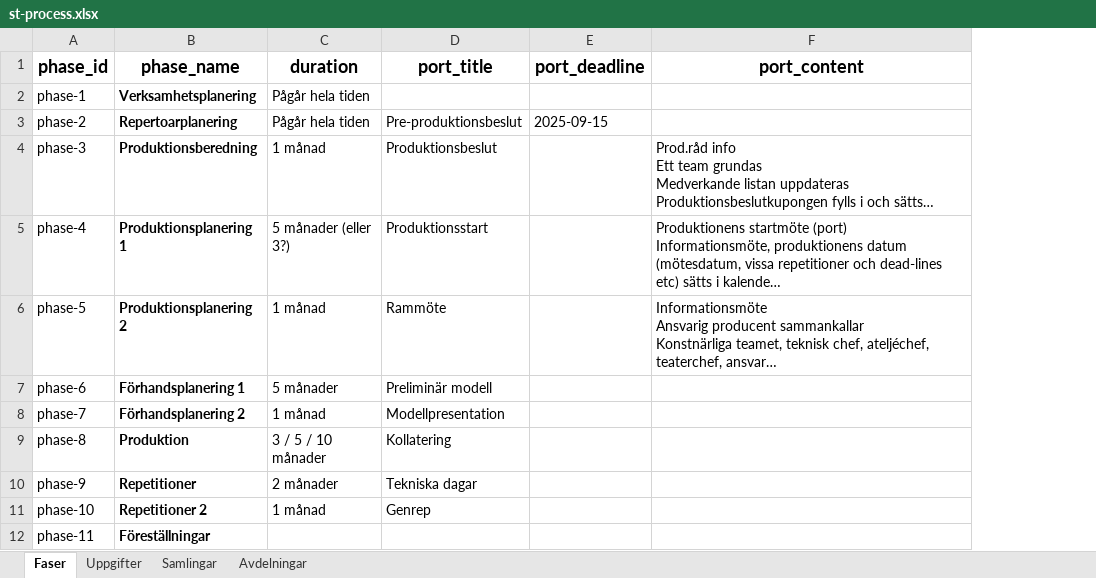
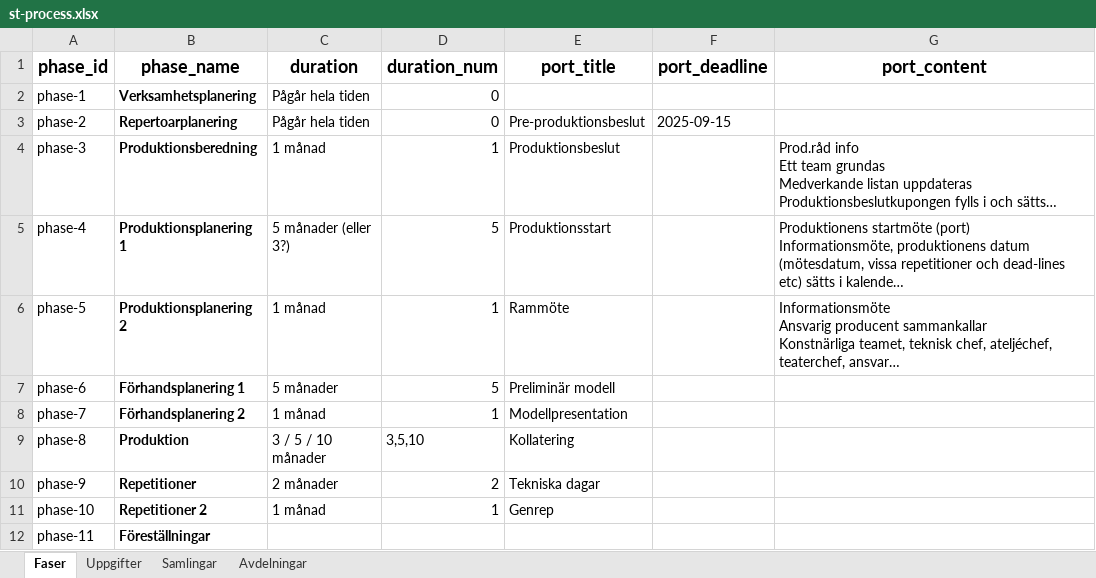
Before and after one commit to juliusuusikyla/produktionsprocess, an Excel workbook: st-process.xlsx, sheet Faser, drawn as a sheet; long unchanged cells end in …; values as stored, in another font and other column widths than the file's, no borders; the diff names each change by its address in the sheet, - before the commit and + after, or states it on an @@ line.

Commit message:
vertical before duration_num data

```diff
--- a/st-process.xlsx (sheet Faser)
+++ b/st-process.xlsx (sheet Faser)
+column D (duration_num), rows 2-11: 0 | 0 | 1 | 5 | 1 | 5 | 1 | 3,5,10 | 2 | 1
```
Also changed, not shown: sheet Uppgifter, 4 other files.
